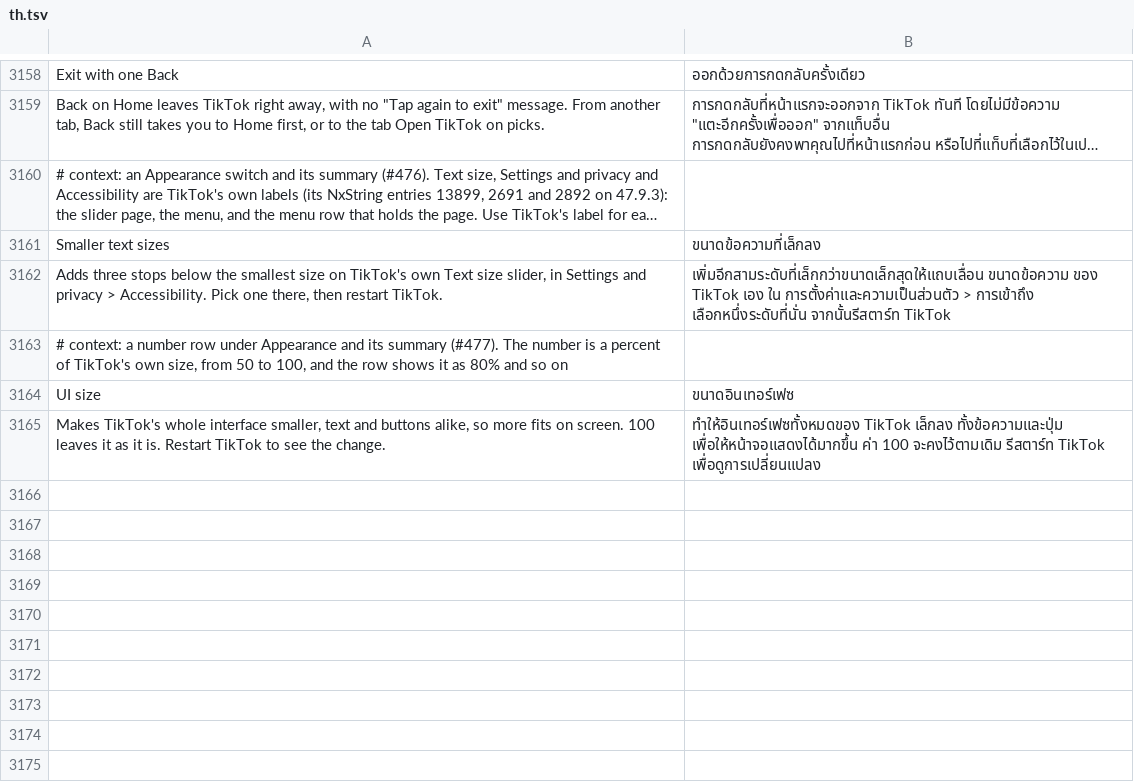
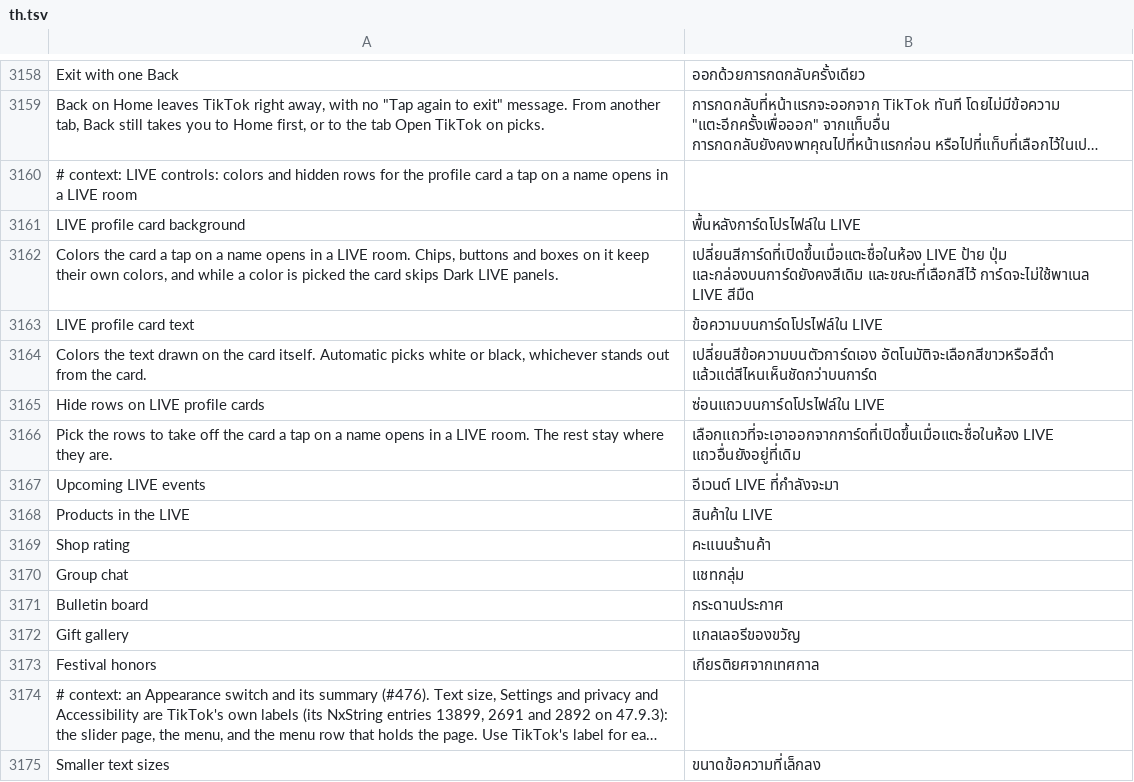
Before and after one commit to SysAdminDoc/HushFeed, a TSV file: extensions/tiktok/src/main/l10n/th.tsv, drawn as a sheet; only a part is shown, gaps mark what is left out; the shorter side is filled out with more unchanged rows; long unchanged cells end in …; the diff names each change by its address in the sheet, - before the commit and + after, or states it on an @@ line.

Commit message:
Color the LIVE profile card and hide the rows people pick
LIVE controls gets three options for the card a tap on a name opens in a
LIVE room. A background and a text color, from fixed choices, paint the
card's own surface, the full-width layers of the same fill and the text
drawn on them. Anything with a fill of its own (label chips, the event
box, badge tiles, the group chat row, buttons) keeps TikTok's colors so it
reads on any choice, and the card skips Dark LIVE panels while a color is
picked.

Hide rows on LIVE profile cards takes off upcoming LIVE events, products,
the shop, its rating, group chat, the bulletin board, the gift gallery and
festival honors. Each card container asks its cells to bind and lays out
only those that answer yes; the hook hands every answer to the extension
right after it moves into its register, straight-line, and the extension
matches the cell's module by the constant name TikTok's module enum keeps.
A declared build missing any offered module fails the patch by name.

Refs #487

```diff
--- a/extensions/tiktok/src/main/l10n/th.tsv
+++ b/extensions/tiktok/src/main/l10n/th.tsv
+row 3160: # context: LIVE controls: colors and hidden rows for the profile card a tap on a name opens in a LIVE room
+row 3161: LIVE profile card background | พื้นหลังการ์ดโปรไฟล์ใน LIVE
+row 3162: Colors the card a tap on a name opens in a LIVE room. Chips, buttons and boxes on it keep their own colors, and while a color is picked the card skips Dark LIVE panels. | เปลี่ยนสีการ์ดที่เปิดขึ้นเมื่อแตะชื่อในห้อง LIVE ป้าย ปุ่ม และกล่องบนการ์ดยังคงสีเดิม และขณะที่เลือกสีไว้ การ์ดจะไม่ใช้พาเนล LIVE สีมืด
+row 3163: LIVE profile card text | ข้อความบนการ์ดโปรไฟล์ใน LIVE
+row 3164: Colors the text drawn on the card itself. Automatic picks white or black, whichever stands out from the card. | เปลี่ยนสีข้อความบนตัวการ์ดเอง อัตโนมัติจะเลือกสีขาวหรือสีดำ แล้วแต่สีไหนเห็นชัดกว่าบนการ์ด
+row 3165: Hide rows on LIVE profile cards | ซ่อนแถวบนการ์ดโปรไฟล์ใน LIVE
+row 3166: Pick the rows to take off the card a tap on a name opens in a LIVE room. The rest stay where they are. | เลือกแถวที่จะเอาออกจากการ์ดที่เปิดขึ้นเมื่อแตะชื่อในห้อง LIVE แถวอื่นยังอยู่ที่เดิม
+row 3167: Upcoming LIVE events | อีเวนต์ LIVE ที่กำลังจะมา
+row 3168: Products in the LIVE | สินค้าใน LIVE
+row 3169: Shop rating | คะแนนร้านค้า
+row 3170: Group chat | แชทกลุ่ม
+row 3171: Bulletin board | กระดานประกาศ
+row 3172: Gift gallery | แกลเลอรีของขวัญ
+row 3173: Festival honors | เกียรติยศจากเทศกาล
```
Also changed, not shown: extensions/tiktok/src/main/l10n/ar.tsv, extensions/tiktok/src/main/l10n/az.tsv, 36 other files.
